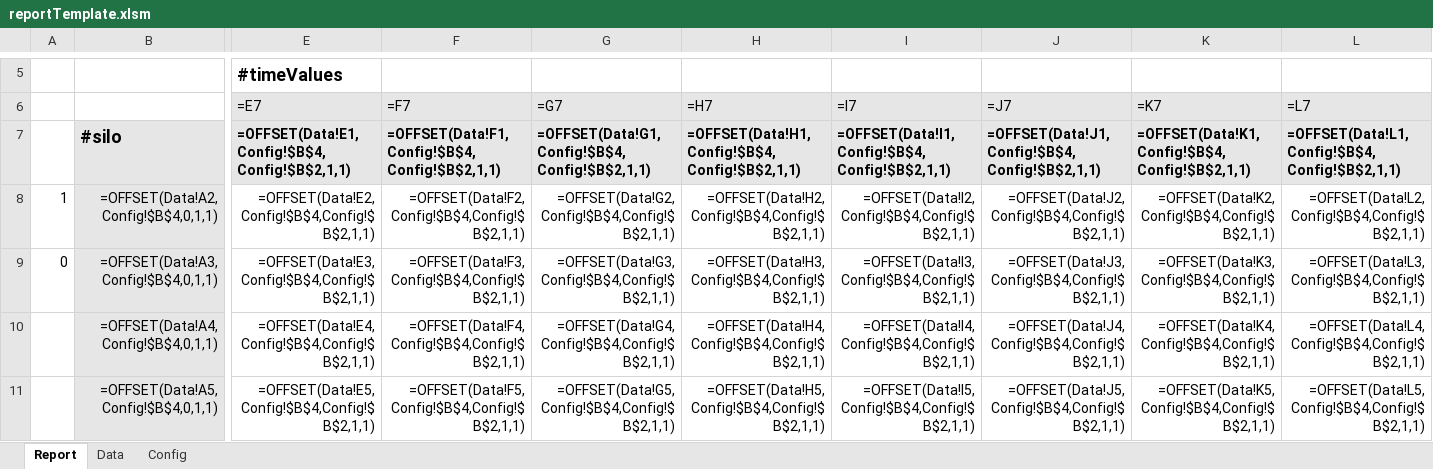
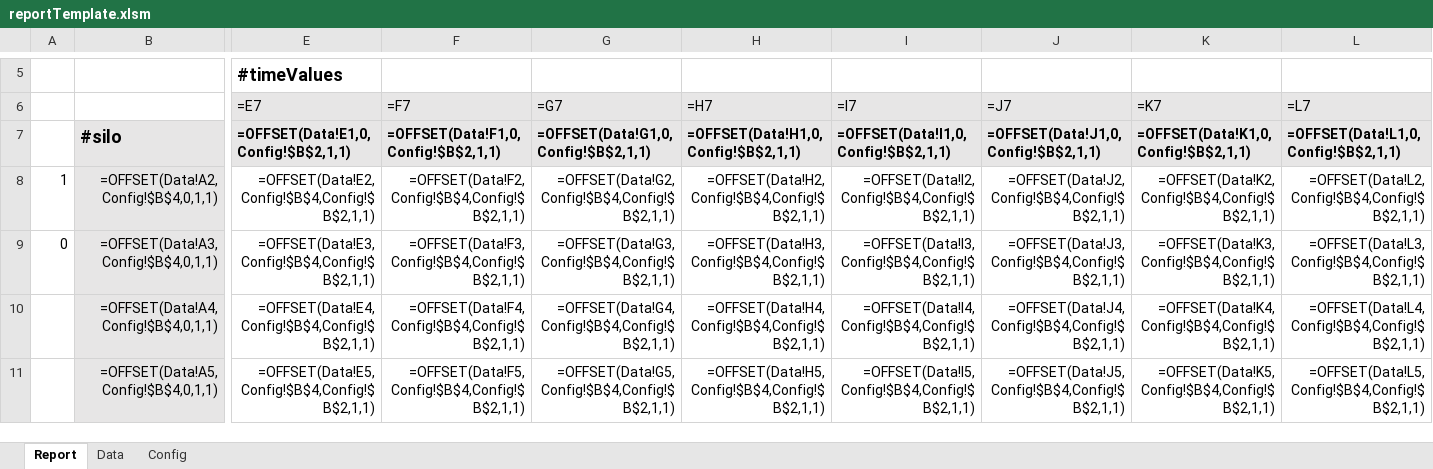
Before and after one commit to CoffeeNova/fakeTemp, an Excel workbook: tempa/other files/reportTemplate.xlsm, sheet Report, drawn as a sheet; only a part is shown, gaps mark what is left out; values as stored, in another font and other column widths than the file's, no borders; formulas are shown in place of their values; charts and pictures and conditional formats not drawn; the diff covers the shown part only; the diff names each change by its address in the sheet, - before the commit and + after, or states it on an @@ line.

```diff
--- a/tempa/other files/reportTemplate.xlsm (sheet Report)
+++ b/tempa/other files/reportTemplate.xlsm (sheet Report)
-E7 (=E7): =OFFSET(Data!E1,Config!$B$4,Config!$B$2,1,1)
+E7 (=E7): =OFFSET(Data!E1,0,Config!$B$2,1,1)
-F7 (=F7): =OFFSET(Data!F1,Config!$B$4,Config!$B$2,1,1)
+F7 (=F7): =OFFSET(Data!F1,0,Config!$B$2,1,1)
-G7 (=G7): =OFFSET(Data!G1,Config!$B$4,Config!$B$2,1,1)
+G7 (=G7): =OFFSET(Data!G1,0,Config!$B$2,1,1)
-H7 (=H7): =OFFSET(Data!H1,Config!$B$4,Config!$B$2,1,1)
+H7 (=H7): =OFFSET(Data!H1,0,Config!$B$2,1,1)
-I7 (=I7): =OFFSET(Data!I1,Config!$B$4,Config!$B$2,1,1)
+I7 (=I7): =OFFSET(Data!I1,0,Config!$B$2,1,1)
-J7 (=J7): =OFFSET(Data!J1,Config!$B$4,Config!$B$2,1,1)
+J7 (=J7): =OFFSET(Data!J1,0,Config!$B$2,1,1)
-K7 (=K7): =OFFSET(Data!K1,Config!$B$4,Config!$B$2,1,1)
+K7 (=K7): =OFFSET(Data!K1,0,Config!$B$2,1,1)
-L7 (=L7): =OFFSET(Data!L1,Config!$B$4,Config!$B$2,1,1)
+L7 (=L7): =OFFSET(Data!L1,0,Config!$B$2,1,1)
```
Also changed, not shown: 3 edited cells elsewhere in this sheet, 14 other files.
